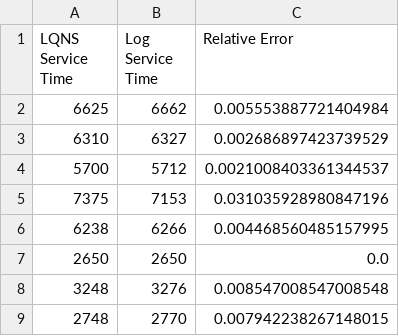
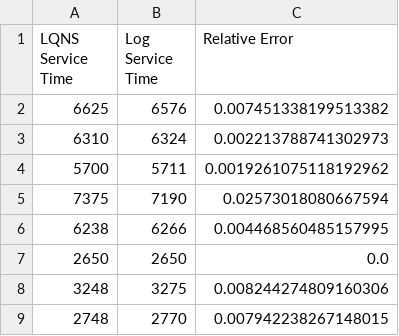
Before and after one commit to bistrulli/jLQN, a CSV file: results-manipulation/comparison/lqn1-9f_comparison.csv, drawn as a sheet.

```diff
--- a/results-manipulation/comparison/lqn1-9f_comparison.csv
+++ b/results-manipulation/comparison/lqn1-9f_comparison.csv
@@ -1,9 +1,9 @@
 LQNS Service Time,Log Service Time,Relative Error
-6625,6662,0.005553887721404984
-6310,6327,0.002686897423739529
-5700,5712,0.0021008403361344537
-7375,7153,0.031035928980847196
+6625,6576,0.007451338199513382
+6310,6324,0.002213788741302973
+5700,5711,0.0019261075118192962
+7375,7190,0.02573018080667594
 6238,6266,0.004468560485157995
 2650,2650,0.0
-3248,3276,0.008547008547008548
+3248,3275,0.008244274809160306
 2748,2770,0.007942238267148015
```
Also changed, not shown: 4 other files.
